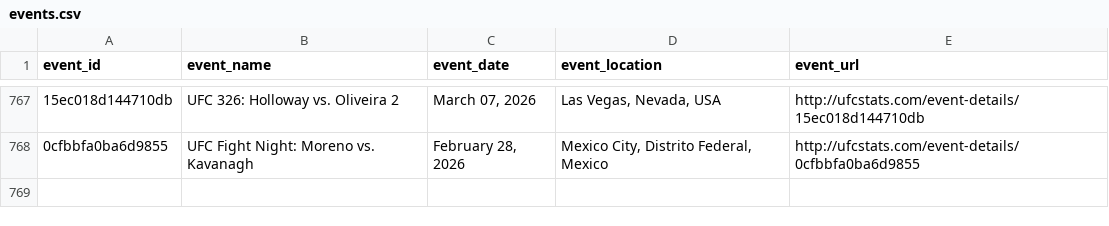
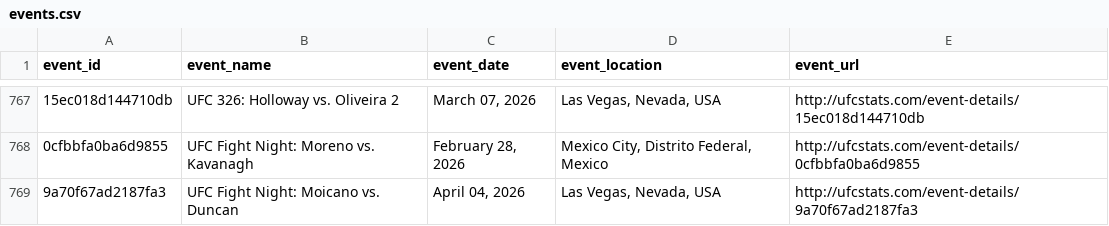
Before and after one commit to Wingoa/AI-894-Capstone_Group-5, a CSV file: resources/initial_data/events.csv, drawn as a sheet; only a part is shown, gaps mark what is left out; the diff names each change by its address in the sheet, - before the commit and + after, or states it on an @@ line.

```diff
--- a/resources/initial_data/events.csv
+++ b/resources/initial_data/events.csv
+row 769: 9a70f67ad2187fa3 | UFC Fight Night: Moicano vs. Duncan | April 04, 2026 | Las Vegas, Nevada, USA | http://ufcstats.com/event-details/9a70f67ad2187fa3
```
Also changed, not shown: 3 other files.
